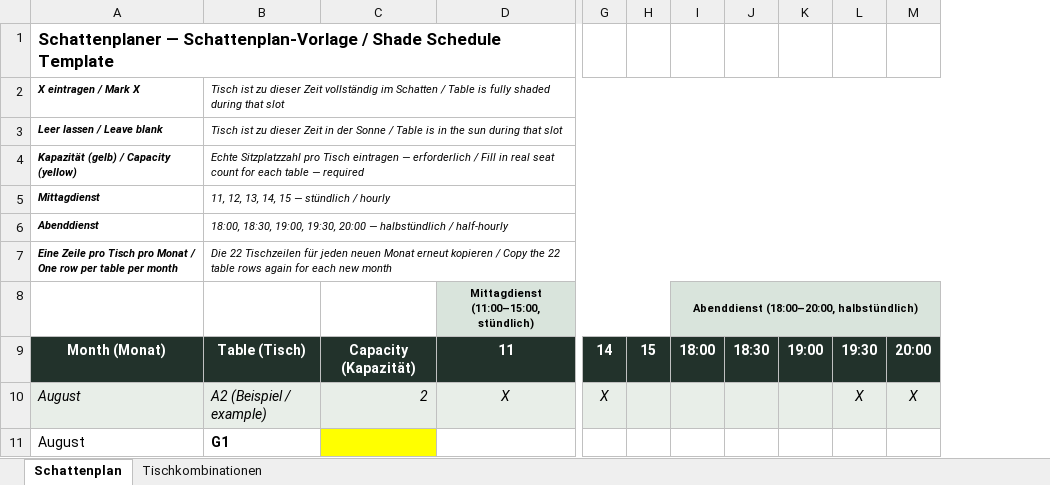
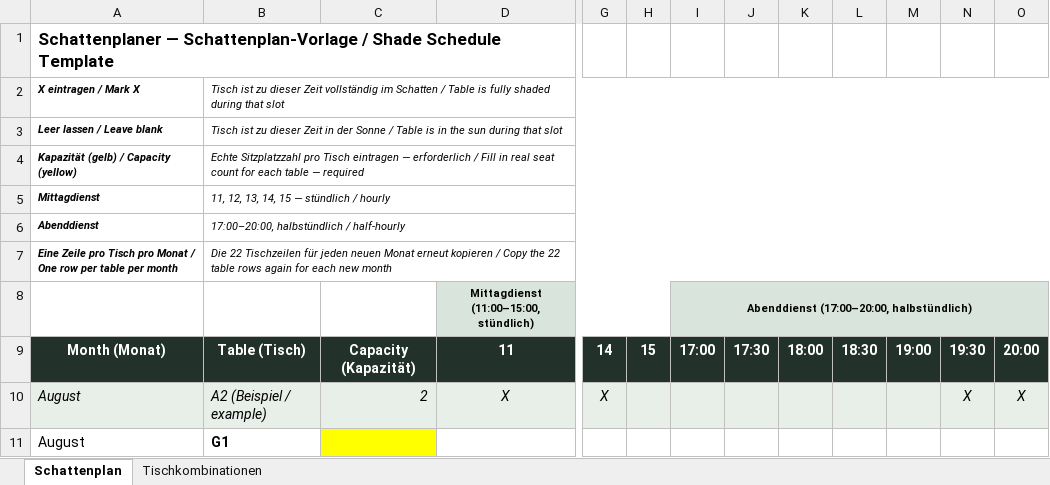
Before and after one commit to meeer-theblackintels/Schattenplaner, an Excel workbook: shade-schedule-template.xlsx, sheet Schattenplan, drawn as a sheet; only a part is shown, gaps mark what is left out; values as stored, in another font and other column widths than the file's, no borders; removed rows and columns are numbered as before the commit, all else as after; the diff names each change by its address in the sheet, - before the commit and + after, or states it on an @@ line.

Commit message:
Add files via upload

```diff
--- a/shade-schedule-template.xlsx (sheet Schattenplan)
+++ b/shade-schedule-template.xlsx (sheet Schattenplan)
+column I, rows 8-9: Abenddienst (17:00–20:00, halbstündlich) | 17:00
+column J, row 9: 17:30
-B6: 18:00, 18:30, 19:00, 19:30, 20:00 — halbstündlich /…
+B6: 17:00–20:00, halbstündlich /…
-K8: Abenddienst (18:00–20:00, halbstündlich)
+K8: (empty)
-I8:M8 merged
```
